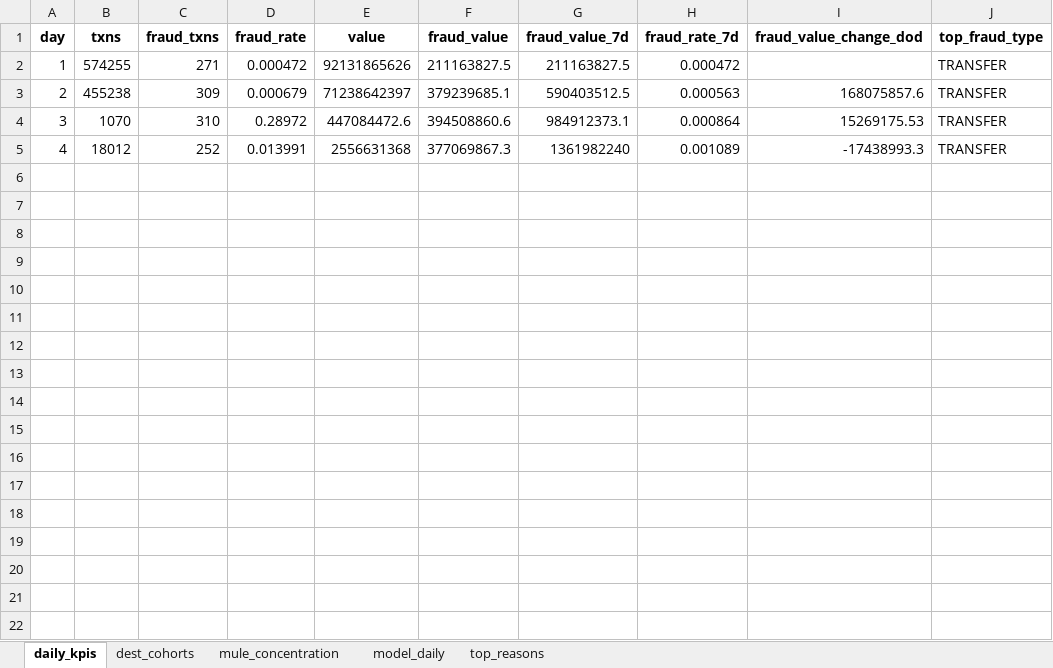
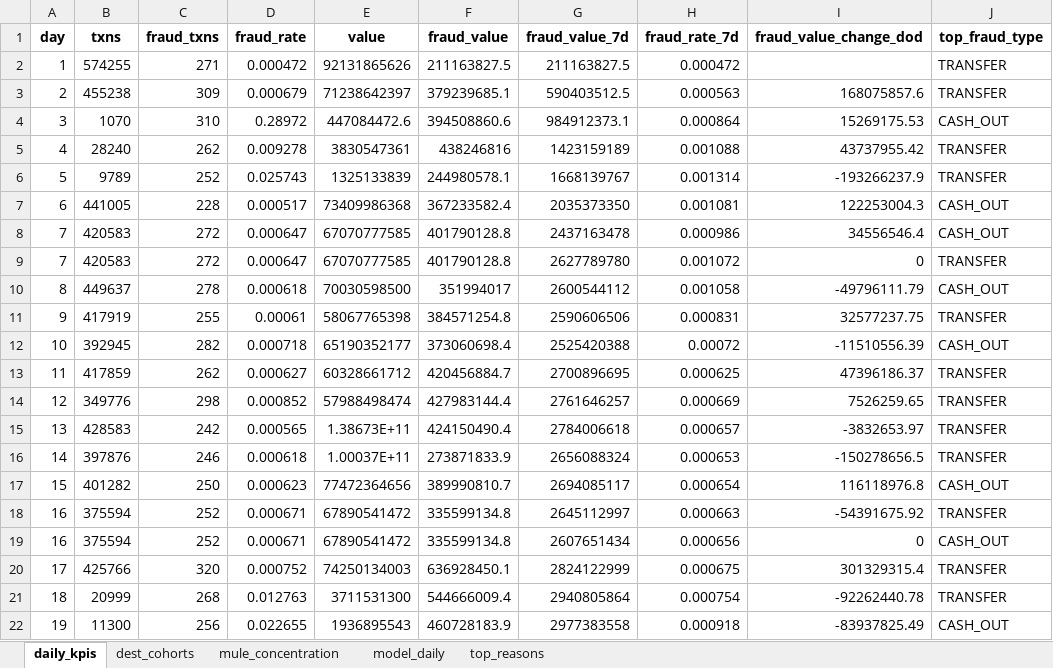
Before and after one commit to ChrishA-tech/fraud-lakehouse, an Excel workbook: results/fraud_report.xlsx, sheet daily_kpis, drawn as a sheet; only a part is shown; values as stored, in another font and other column widths than the file's, no borders; charts and pictures not drawn; removed rows and columns are numbered as before the commit, all else as after; the diff covers the shown part only; the diff names each change by its address in the sheet, - before the commit and + after, or states it on an @@ line.

```diff
--- a/results/fraud_report.xlsx (sheet daily_kpis)
+++ b/results/fraud_report.xlsx (sheet daily_kpis)
-J4 (top_fraud_type): TRANSFER
+J4 (top_fraud_type): CASH_OUT
-row 5: 4 | 18012 | 252 | 0.013991 | 2556631368 | 377069867.3 | 1361982240 | 0.001089 | -17438993.3 | TRANSFER
+row 5: 4 | 28240 | 262 | 0.009278 | 3830547361 | 438246816 | 1423159189 | 0.001088 | 43737955.42 | TRANSFER
+row 6: 5 | 9789 | 252 | 0.025743 | 1325133839 | 244980578.1 | 1668139767 | 0.001314 | -193266237.9 | TRANSFER
+row 7: 6 | 441005 | 228 | 0.000517 | 73409986368 | 367233582.4 | 2035373350 | 0.001081 | 122253004.3 | CASH_OUT
+row 8: 7 | 420583 | 272 | 0.000647 | 67070777585 | 401790128.8 | 2437163478 | 0.000986 | 34556546.4 | CASH_OUT
+row 9: 7 | 420583 | 272 | 0.000647 | 67070777585 | 401790128.8 | 2627789780 | 0.001072 | 0 | TRANSFER
+row 10: 8 | 449637 | 278 | 0.000618 | 70030598500 | 351994017 | 2600544112 | 0.001058 | -49796111.79 | CASH_OUT
+row 11: 9 | 417919 | 255 | 0.00061 | 58067765398 | 384571254.8 | 2590606506 | 0.000831 | 32577237.75 | TRANSFER
+row 12: 10 | 392945 | 282 | 0.000718 | 65190352177 | 373060698.4 | 2525420388 | 0.00072 | -11510556.39 | CASH_OUT
+row 13: 11 | 417859 | 262 | 0.000627 | 60328661712 | 420456884.7 | 2700896695 | 0.000625 | 47396186.37 | TRANSFER
+row 14: 12 | 349776 | 298 | 0.000852 | 57988498474 | 427983144.4 | 2761646257 | 0.000669 | 7526259.65 | TRANSFER
+row 15: 13 | 428583 | 242 | 0.000565 | 1.38673E+11 | 424150490.4 | 2784006618 | 0.000657 | -3832653.97 | TRANSFER
+row 16: 14 | 397876 | 246 | 0.000618 | 1.00037E+11 | 273871833.9 | 2656088324 | 0.000653 | -150278656.5 | TRANSFER
+row 17: 15 | 401282 | 250 | 0.000623 | 77472364656 | 389990810.7 | 2694085117 | 0.000654 | 116118976.8 | CASH_OUT
+row 18: 16 | 375594 | 252 | 0.000671 | 67890541472 | 335599134.8 | 2645112997 | 0.000663 | -54391675.92 | TRANSFER
+row 19: 16 | 375594 | 252 | 0.000671 | 67890541472 | 335599134.8 | 2607651434 | 0.000656 | 0 | CASH_OUT
+row 20: 17 | 425766 | 320 | 0.000752 | 74250134003 | 636928450.1 | 2824122999 | 0.000675 | 301329315.4 | TRANSFER
+row 21: 18 | 20999 | 268 | 0.012763 | 3711531300 | 544666009.4 | 2940805864 | 0.000754 | -92262440.78 | TRANSFER
+row 22: 19 | 11300 | 256 | 0.022655 | 1936895543 | 460728183.9 | 2977383558 | 0.000918 | -83937825.49 | CASH_OUT
```
Also changed, not shown: 17 added rows elsewhere in this sheet, sheet mule_concentration, sheet top_reasons, sheet dest_cohorts, sheet model_daily, charts or pictures, 8 other files.
